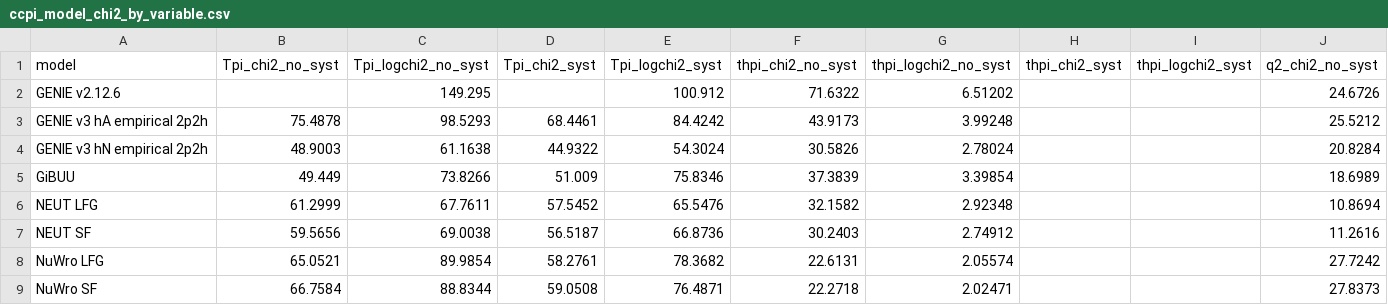
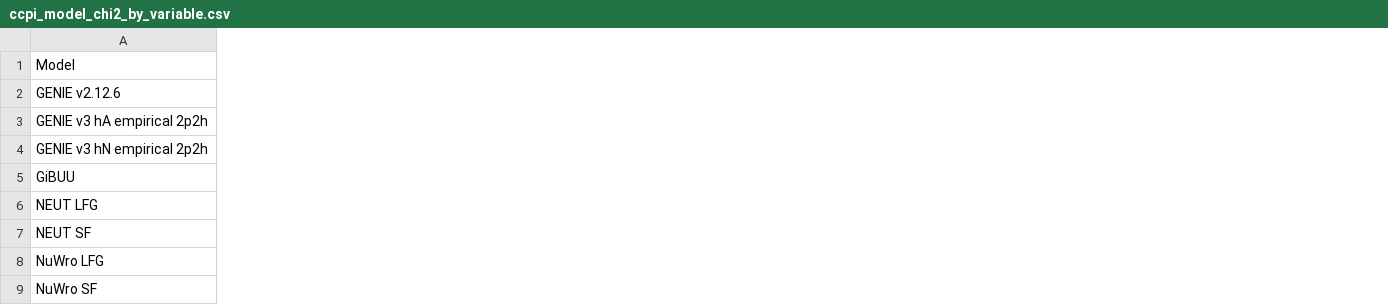
Before and after one commit to MinervaExpt/CC-CH-pip-ana, a CSV file: studies/chi2_compare/ccpi_model_chi2_by_variable.csv, drawn as a sheet; only a part is shown; removed rows and columns are numbered as before the commit, all else as after; rows hold the shown columns only; the diff covers the shown part only; the diff names each change by its address in the sheet, - before the commit and + after, or states it on an @@ line.

Commit message:
Probably the latest and greatest chi values.

```diff
--- a/studies/chi2_compare/ccpi_model_chi2_by_variable.csv
+++ b/studies/chi2_compare/ccpi_model_chi2_by_variable.csv
-column B, rows 3-9: 75.4878 | 48.9003 | 49.449 | 61.2999 | 59.5656 | 65.0521 | 66.7584
-column C, rows 2-9: 149.295 | 98.5293 | 61.1638 | 73.8266 | 67.7611 | 69.0038 | 89.9854 | 88.8344
-column D, rows 3-9: 68.4461 | 44.9322 | 51.009 | 57.5452 | 56.5187 | 58.2761 | 59.0508
-column E, rows 2-9: 100.912 | 84.4242 | 54.3024 | 75.8346 | 65.5476 | 66.8736 | 78.3682 | 76.4871
-column F, rows 2-9: 71.6322 | 43.9173 | 30.5826 | 37.3839 | 32.1582 | 30.2403 | 22.6131 | 22.2718
-column G, rows 2-9: 6.51202 | 3.99248 | 2.78024 | 3.39854 | 2.92348 | 2.74912 | 2.05574 | 2.02471
-column H, empty
-column I, empty
-column J, rows 2-9: 24.6726 | 25.5212 | 20.8284 | 18.6989 | 10.8694 | 11.2616 | 27.7242 | 27.8373
-row 1: model | Tpi_chi2_no_syst | Tpi_logchi2_no_syst | Tpi_chi2_syst | Tpi_logchi2_syst | thpi_chi2_no_syst | thpi_logchi2_no_syst | thpi_chi2_syst | thpi_logchi2_syst | q2_chi2_no_syst
+row 1: Model
```
Also changed, not shown: 6 added columns and 11 removed columns elsewhere in this file.
